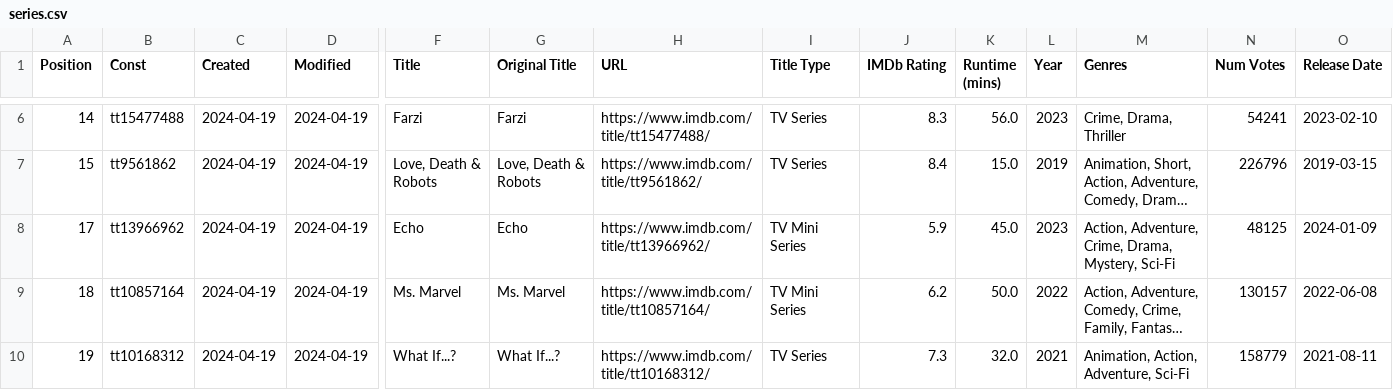
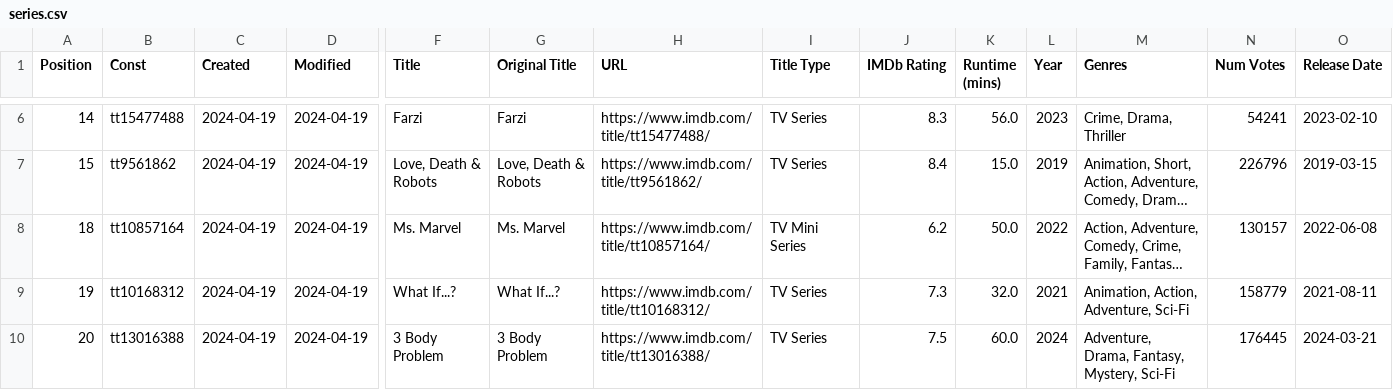
Before and after one commit to Ns81000/WHATSUP, a CSV file: data/series.csv, drawn as a sheet; only a part is shown, gaps mark what is left out; the shorter side is filled out with more unchanged rows; long unchanged cells end in …; rows hold the shown columns only; the diff names each change by its address in the sheet, - before the commit and + after, or states it on an @@ line.

```diff
--- a/data/series.csv
+++ b/data/series.csv
-row 8: 17 | tt13966962 | 2024-04-19 | 2024-04-19 | Echo | Echo | https://www.imdb.com/title/tt13966962/ | TV Mini Series | 5.9 | 45.0 | 2023 | Action, Adventure, Crime, Drama, Mystery, Sci-Fi | 48125 | 2024-01-09
```
Also changed, not shown: data/movies.csv, 14 other files.
